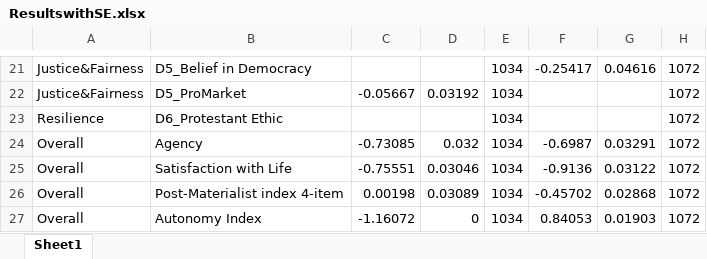
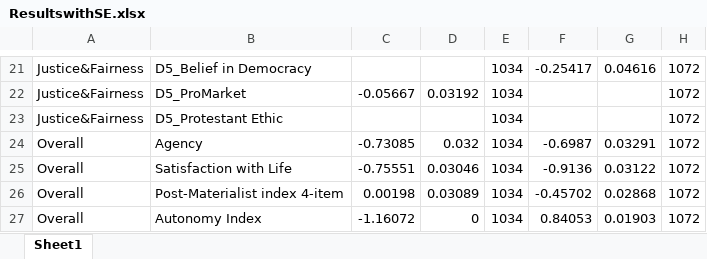
Before and after one commit to urbanhobbit/RToolsV02, an Excel workbook: ResultswithSE.xlsx, sheet Sheet1, drawn as a sheet; only a part is shown, gaps mark what is left out; values as stored, in another font and other column widths than the file's, no borders; the diff names each change by its address in the sheet, - before the commit and + after, or states it on an @@ line.

```diff
--- a/ResultswithSE.xlsx (sheet Sheet1)
+++ b/ResultswithSE.xlsx (sheet Sheet1)
-A23: Resilience
+A23: Justice&Fairness
-B23: D6_Protestant Ethic
+B23: D5_Protestant Ethic
```
Also changed, not shown: Indicator_Definitions.xlsx.
